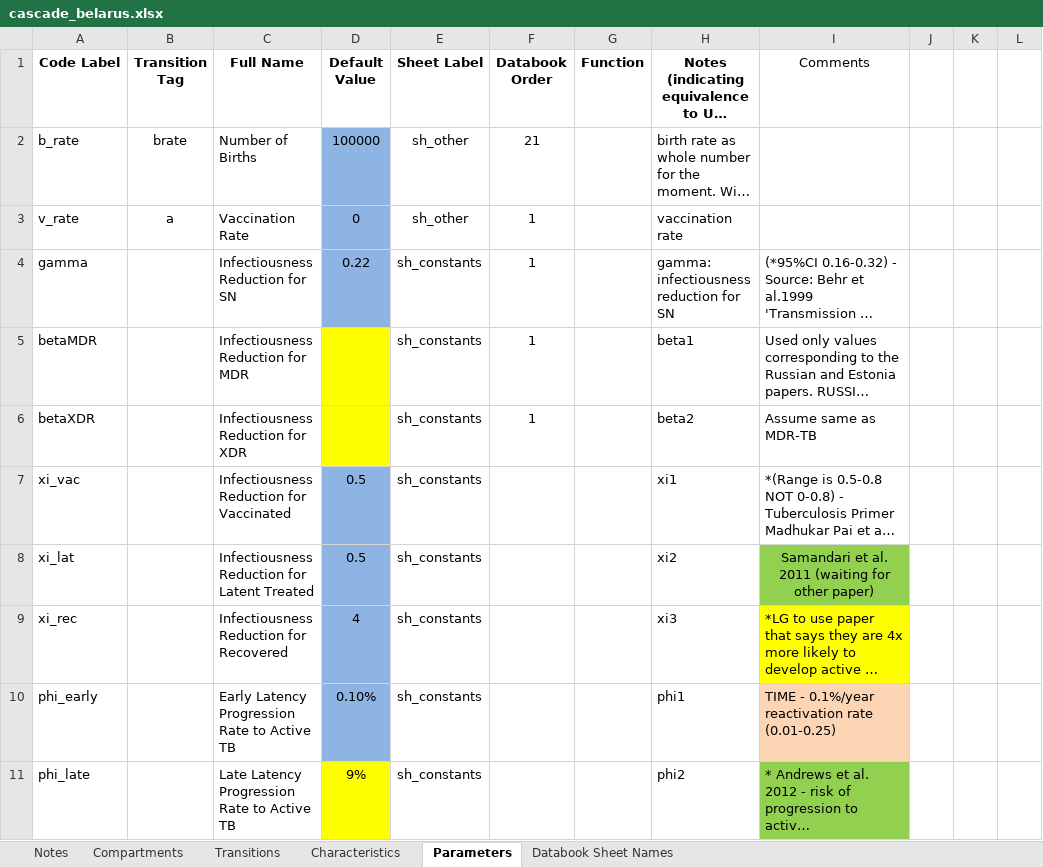
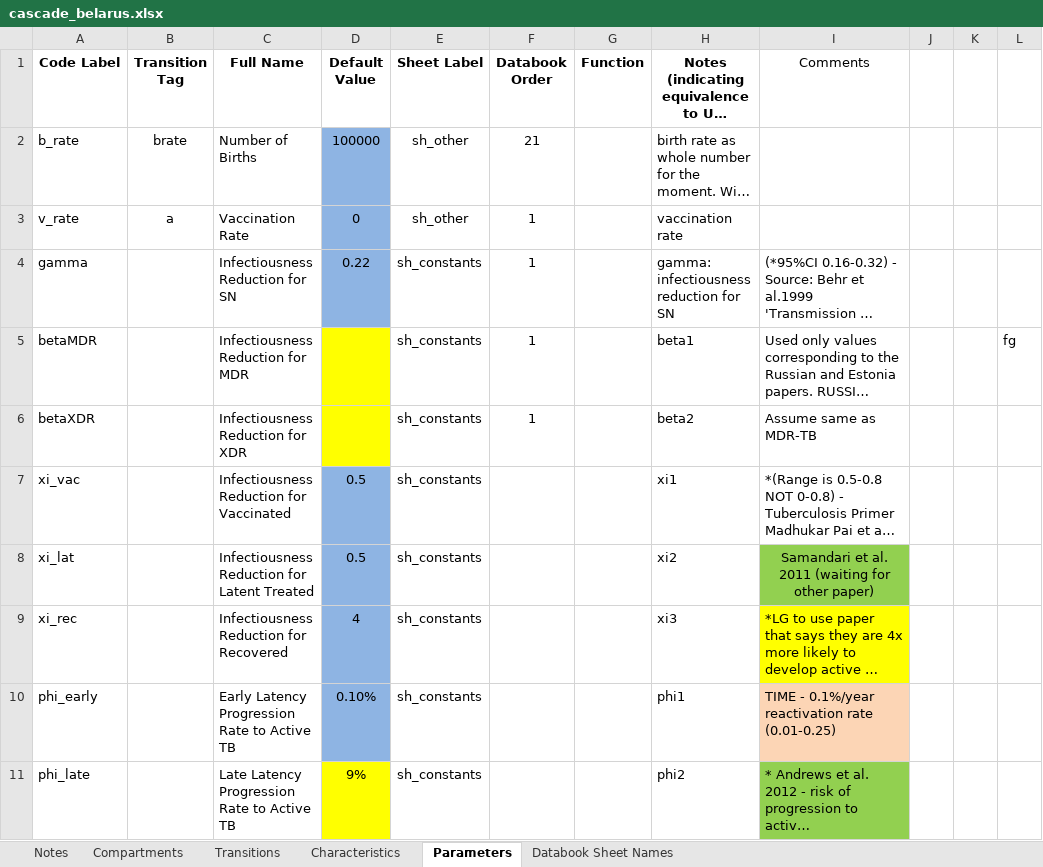
Before and after one commit to optimamodel/optima-tb, an Excel workbook: project/cascade_belarus.xlsx, sheet Parameters, drawn as a sheet; only a part is shown; long unchanged cells end in …; values as stored, in another font and other column widths than the file's, no borders; charts and pictures not drawn; the diff names each change by its address in the sheet, - before the commit and + after, or states it on an @@ line.

Commit message:
Test comment
fg

```diff
--- a/project/cascade_belarus.xlsx (sheet Parameters)
+++ b/project/cascade_belarus.xlsx (sheet Parameters)
-L5: (empty)
+L5: fg
```
